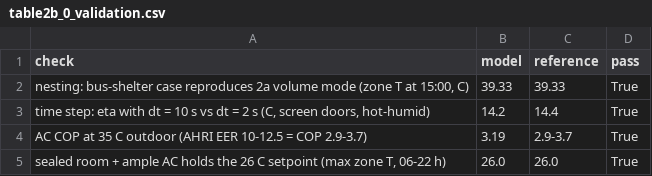
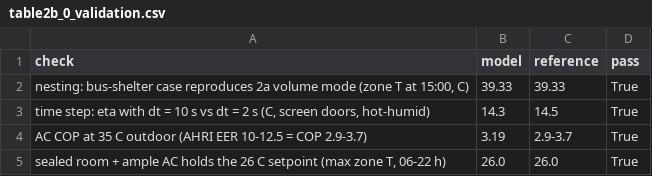
Before and after one commit to moiddales/test6, a CSV file: himcm2026B/stage2b/outputs/table2b_0_validation.csv, drawn as a sheet.

```diff
--- a/himcm2026B/stage2b/outputs/table2b_0_validation.csv
+++ b/himcm2026B/stage2b/outputs/table2b_0_validation.csv
@@ -2,3 +2,3 @@ check,model,reference,pass
 "nesting: bus-shelter case reproduces 2a volume mode (zone T at 15:00, C)",39.33,39.33,True
-"time step: eta with dt = 10 s vs dt = 2 s (C, screen doors, hot-humid)",14.2,14.4,True
+"time step: eta with dt = 10 s vs dt = 2 s (C, screen doors, hot-humid)",14.3,14.5,True
 AC COP at 35 C outdoor (AHRI EER 10-12.5 = COP 2.9-3.7),3.19,2.9-3.7,True
```
Also changed, not shown: himcm2026B/stage2b/outputs/table2b_1_ablation.csv, himcm2026B/stage2b/outputs/table2b_2_scenarios.csv, 15 other files.
